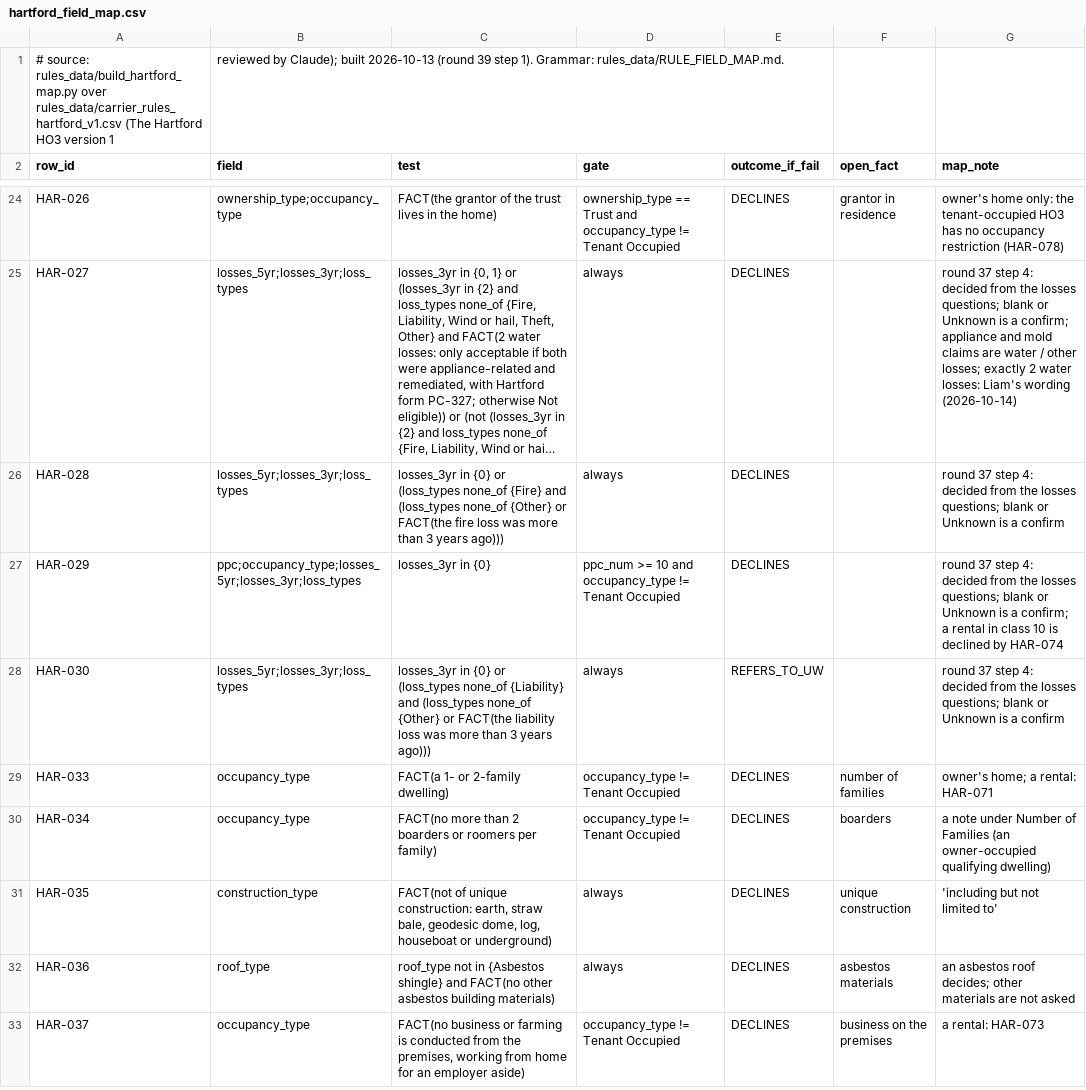
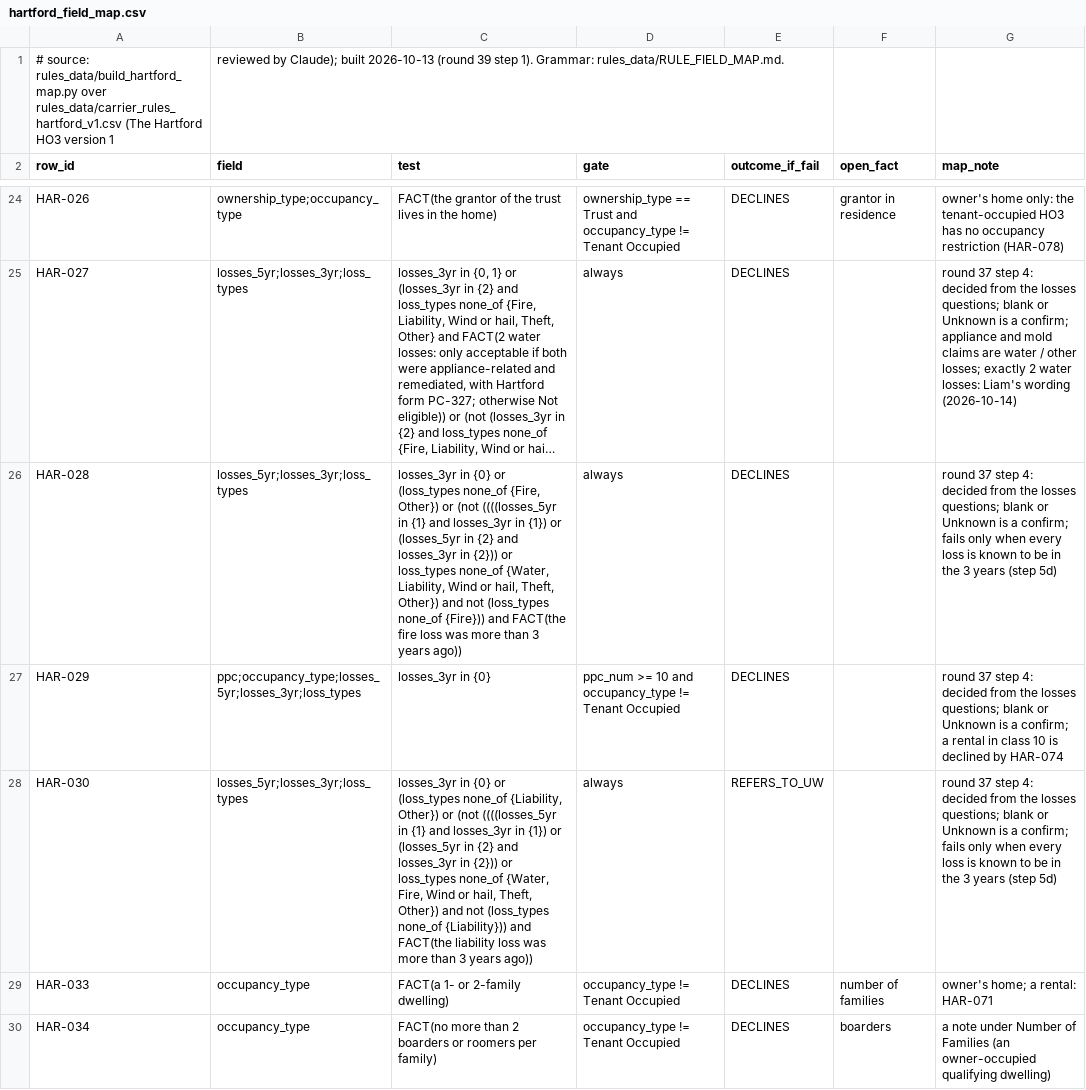
Before and after one commit to LiamNguyenLM/carrier-eligibility-tool, a CSV file: rules_data/hartford_field_map.csv, drawn as a sheet; only a part is shown, gaps mark what is left out; the shorter side is filled out with more unchanged rows; long unchanged cells end in …; the diff names each change by its address in the sheet, - before the commit and + after, or states it on an @@ line.

```diff
--- a/rules_data/hartford_field_map.csv
+++ b/rules_data/hartford_field_map.csv
-C26 (test): …(loss_types none_of {Fire} and (loss_types none_of {Other} or FACT(the fire loss was more than 3 years ago)))
+C26 (test): …(loss_types none_of {Fire, Other}) or (not ((((losses_5yr in {1} and losses_3yr in {1}) or (losses_5yr in {2} and losses_3yr in {2})) or loss_types none_of {Water, Liability, Wind or hail, Theft, Other}) and not (loss_types none_of {Fire})) and FACT(the fire loss was more than 3 years ago))
-G26 (map_note): …is a confirm
+G26 (map_note): …is a confirm; fails only when every loss is known to be in the 3 years (step 5d)
-C28 (test): …(loss_types none_of {Liability} and (loss_types none_of {Other} or FACT(the liability loss was more than 3 years ago)))
+C28 (test): …(loss_types none_of {Liability, Other}) or (not ((((losses_5yr in {1} and losses_3yr in {1}) or (losses_5yr in {2} and losses_3yr in {2})) or loss_types none_of {Water, Fire, Wind or hail, Theft, Other}) and not (loss_types none_of {Liability})) and FACT(the liability loss was more than 3 years ago))
-G28 (map_note): …is a confirm
+G28 (map_note): …is a confirm; fails only when every loss is known to be in the 3 years (step 5d)
```
Also changed, not shown: 2 other files.
